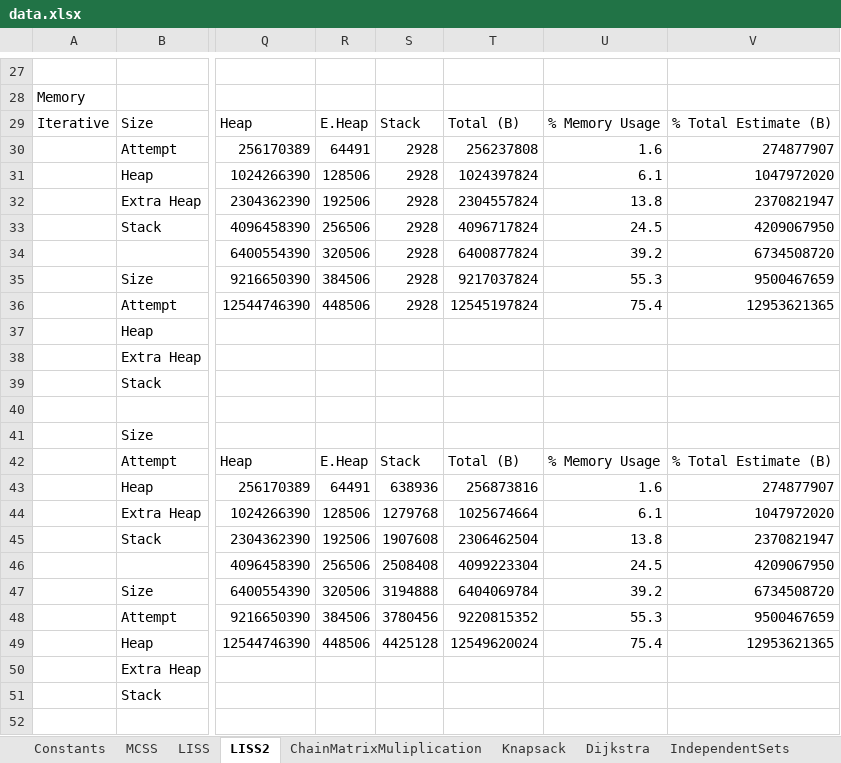
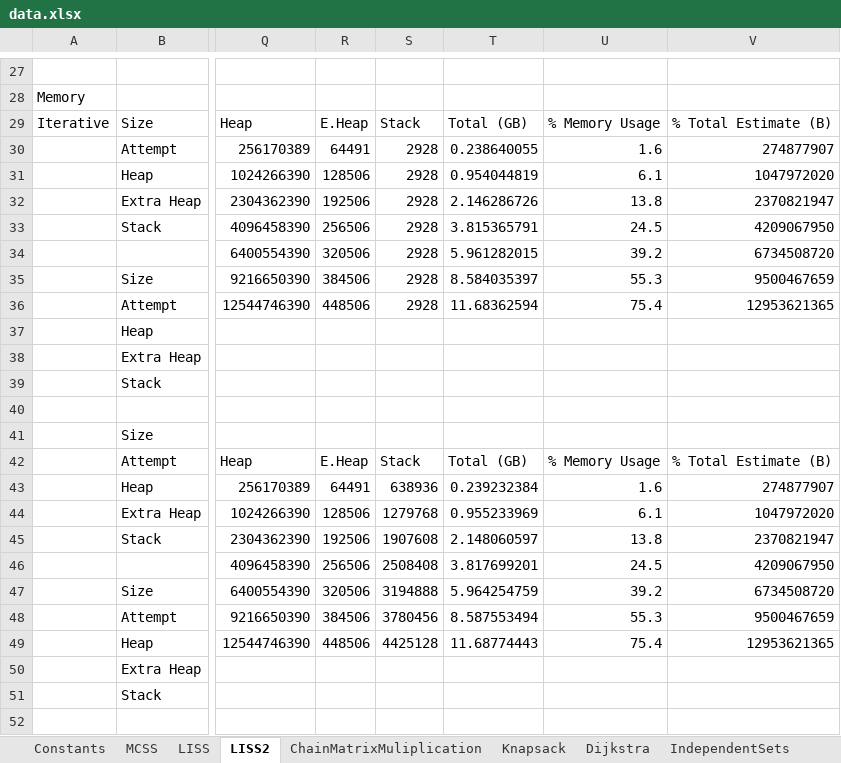
Before and after one commit to nzacha/Dynamic-Programming-Experimental-Analysis-Top-Down-Vs-Bottom-Up, an Excel workbook: cpp/dynamic_programming/data.xlsx, sheet LISS2, drawn as a sheet; only a part is shown, gaps mark what is left out; values as stored, in another font and other column widths than the file's, no borders; charts and pictures not drawn; the diff names each change by its address in the sheet, - before the commit and + after, or states it on an @@ line.

```diff
--- a/cpp/dynamic_programming/data.xlsx (sheet LISS2)
+++ b/cpp/dynamic_programming/data.xlsx (sheet LISS2)
-T29: Total (B)
+T29: Total (GB)
-T30: 256237808
+T30: 0.238640055
-T31: 1024397824
+T31: 0.954044819
-T32: 2304557824
+T32: 2.146286726
-T33: 4096717824
+T33: 3.815365791
-T34: 6400877824
+T34: 5.961282015
-T35: 9217037824
+T35: 8.584035397
-T36: 12545197824
+T36: 11.68362594
-T42: Total (B)
+T42: Total (GB)
-T43: 256873816
+T43: 0.239232384
-T44: 1025674664
+T44: 0.955233969
-T45: 2306462504
+T45: 2.148060597
-T46: 4099223304
+T46: 3.817699201
-T47: 6404069784
+T47: 5.964254759
-T48: 9220815352
+T48: 8.587553494
-T49: 12549620024
+T49: 11.68774443
```
Also changed, not shown: sheet ChainMatrixMuliplication, sheet Knapsack, sheet LISS, sheet Dijkstra, sheet IndependentSets, formulas that keep their value, charts or pictures, 1 other file.
